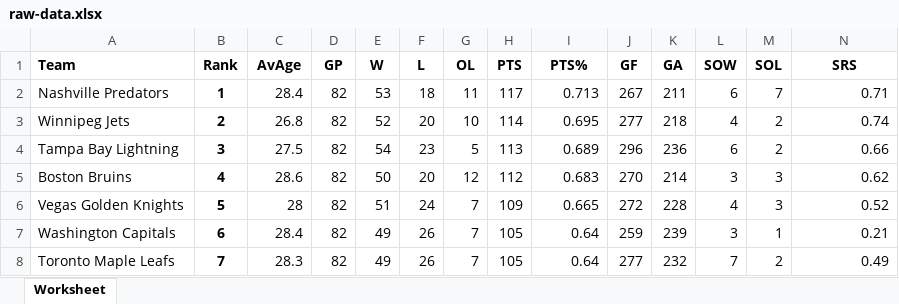
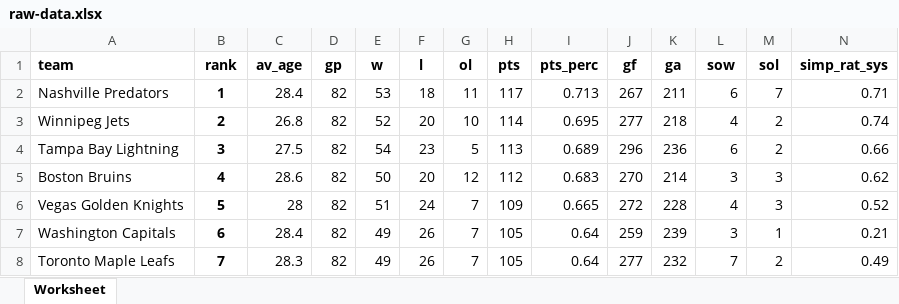
Before and after one commit to psdupvi/nhl-analysis, an Excel workbook: raw-data.xlsx, sheet Worksheet, drawn as a sheet; only a part is shown; values as stored, in another font and other column widths than the file's, no borders; removed rows and columns are numbered as before the commit, all else as after; rows hold the shown columns only; the diff names each change by its address in the sheet, - before the commit and + after, or states it on an @@ line.

Commit message:
adjusted data

```diff
--- a/raw-data.xlsx (sheet Worksheet)
+++ b/raw-data.xlsx (sheet Worksheet)
-row 1: Team | Rank | AvAge | GP | W | L | OL | PTS | PTS% | GF | GA | SOW | SOL | SRS
+row 1: team | rank | av_age | gp | w | l | ol | pts | pts_perc | gf | ga | sow | sol | simp_rat_sys
```
